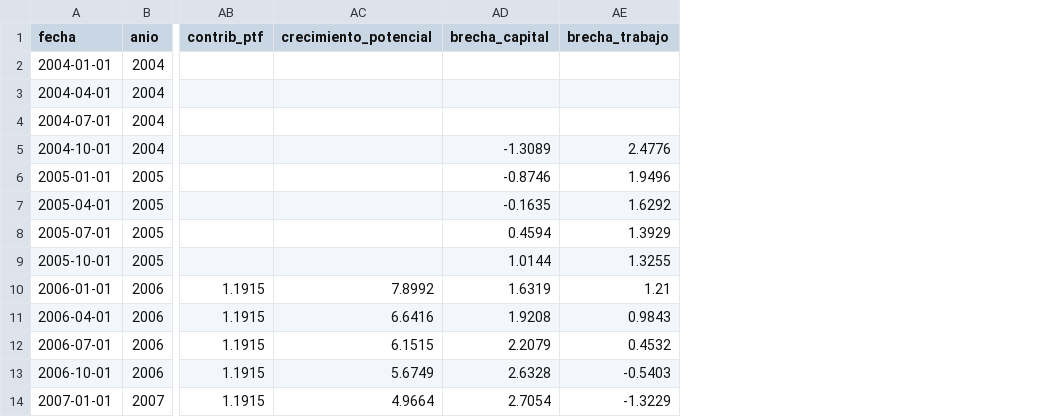
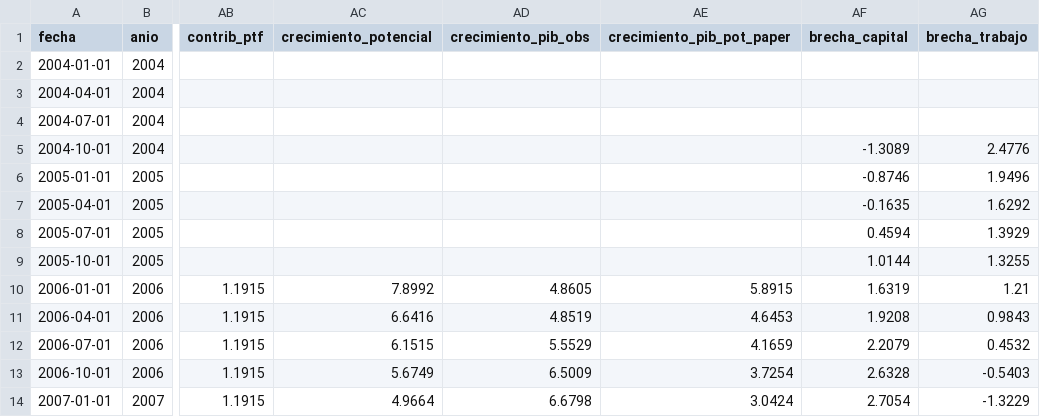
Before and after one commit to Tupxz/scraping-NAIRU, a CSV file: docs/data/pib_trimestral.csv, drawn as a sheet; only a part is shown, gaps mark what is left out; the diff names each change by its address in the sheet, - before the commit and + after, or states it on an @@ line.

Commit message:
0.9.1: diagnóstico paper vs tablero y tarjeta de crecimiento del PIB potencial

```diff
--- a/docs/data/pib_trimestral.csv
+++ b/docs/data/pib_trimestral.csv
+column AD (crecimiento_pib_obs), rows 10-14: 4.8605 | 4.8519 | 5.5529 | 6.5009 | 6.6798
+column AE (crecimiento_pib_pot_paper), rows 10-14: 5.8915 | 4.6453 | 4.1659 | 3.7254 | 3.0424
```
Also changed, not shown: 7 other files.
